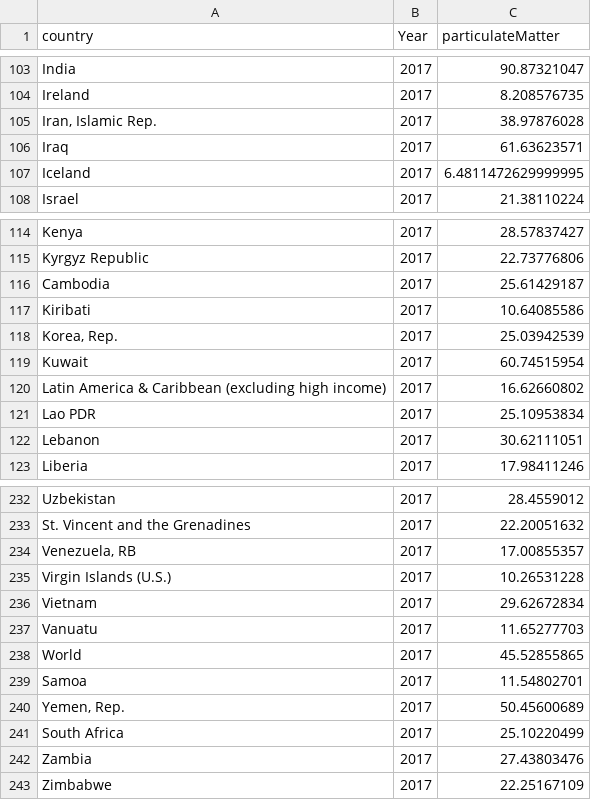
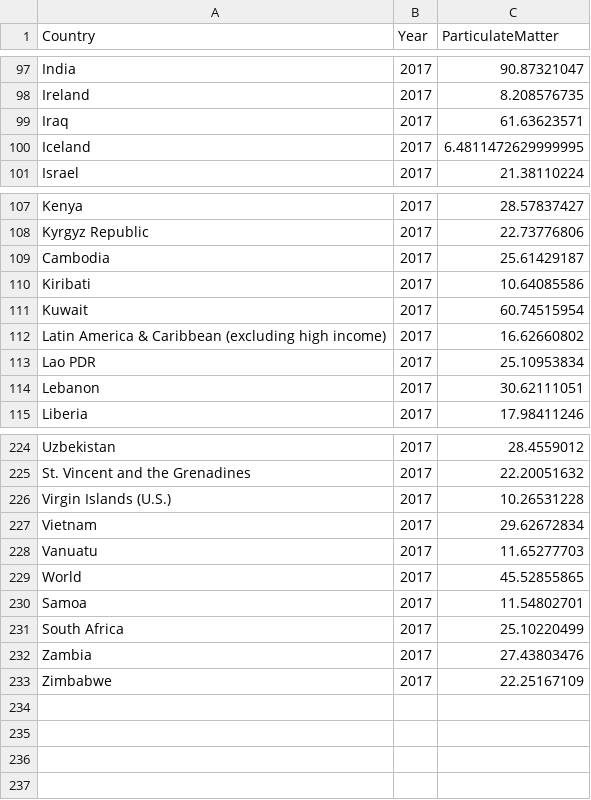
Before and after one commit to amanster22/goaAman, a CSV file: particulateMatterformatted_data.csv, drawn as a sheet; only a part is shown, gaps mark what is left out; the diff covers the shown part only.

Commit message:
Update particulateMatterformatted_data.csv

```diff
--- a/particulateMatterformatted_data.csv
+++ b/particulateMatterformatted_data.csv
@@ -1 +1 @@
-country,Year,particulateMatter
+Country,Year,ParticulateMatter
@@ -104,3 +98,2 @@ India,2017,90.87321047
 Ireland,2017,8.208576735
-"Iran, Islamic Rep.",2017,38.97876028
 Iraq,2017,61.63623571
@@ -117,3 +110,2 @@ Cambodia,2017,25.61429187
 Kiribati,2017,10.64085586
-"Korea, Rep.",2017,25.03942539
 Kuwait,2017,60.74515954
@@ -233,3 +225,2 @@ Uzbekistan,2017,28.4559012
 St. Vincent and the Grenadines,2017,22.20051632
-"Venezuela, RB",2017,17.00855357
 Virgin Islands (U.S.),2017,10.26531228
@@ -239,3 +230,2 @@ World,2017,45.52855865
 Samoa,2017,11.54802701
-"Yemen, Rep.",2017,50.45600689
 South Africa,2017,25.10220499
```
Also changed, not shown: 6 removed rows elsewhere in this file.
